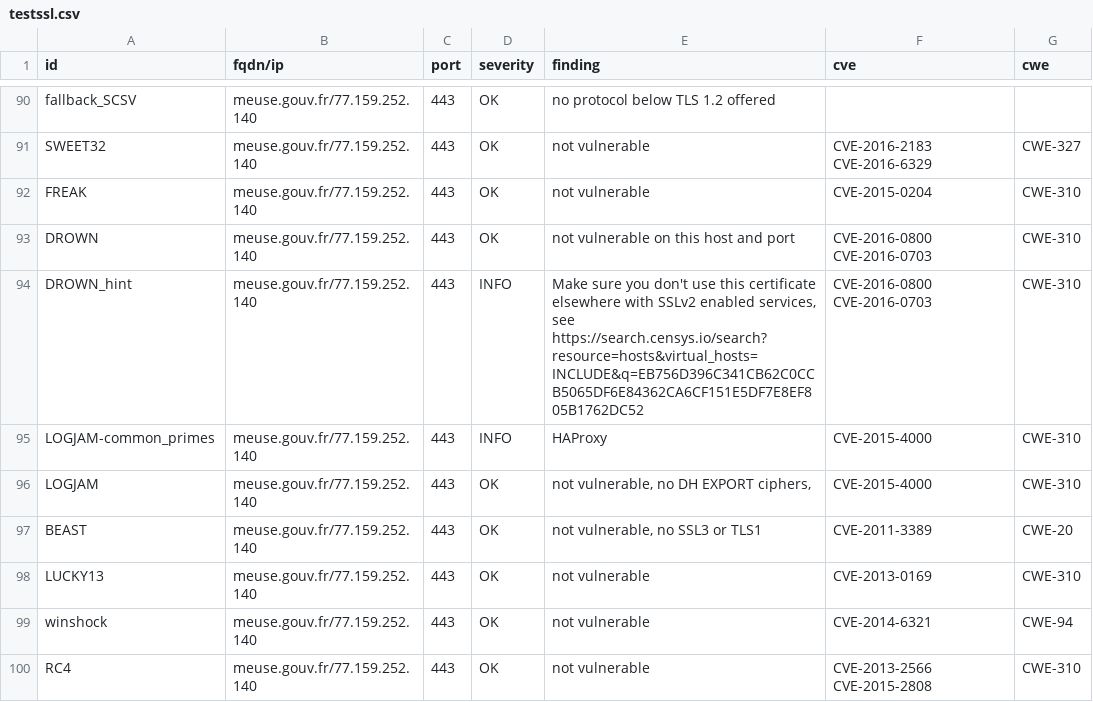
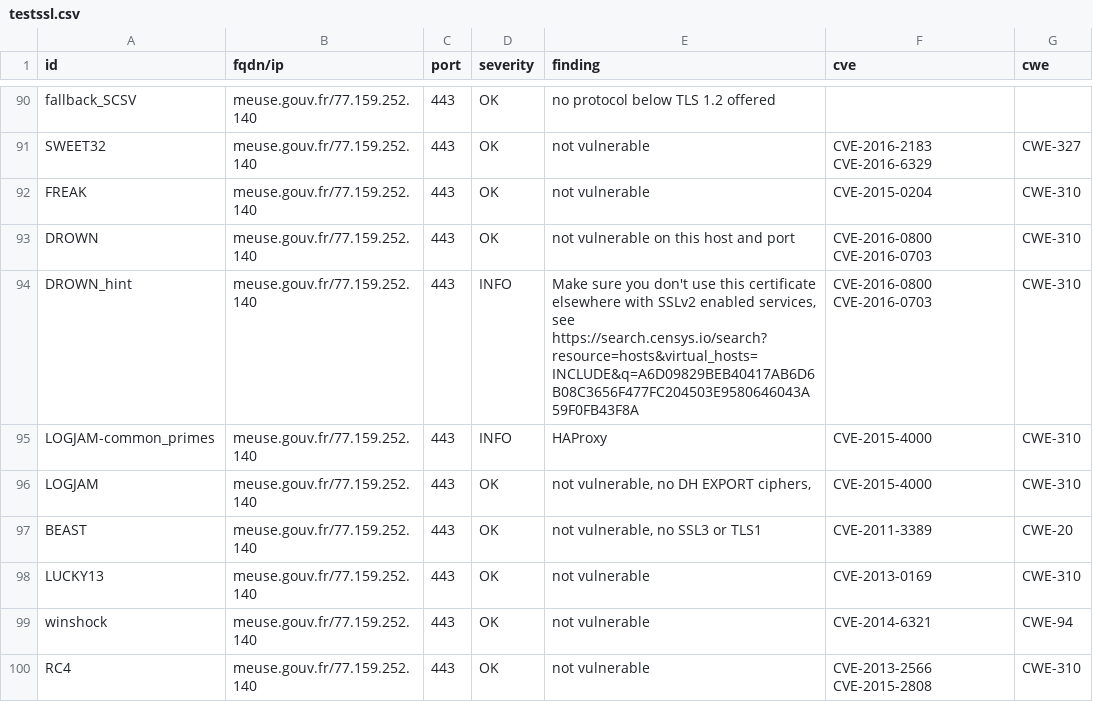
Before and after one commit to GKO-org/dashlordPrd7, a CSV file: results/aHR0cHM6Ly9tZXVzZS5nb3V2LmZy/testssl.csv, drawn as a sheet; only a part is shown, gaps mark what is left out; the diff covers the shown part only.

Commit message:
update: https://meuse.gouv.fr

```diff
--- a/results/aHR0cHM6Ly9tZXVzZS5nb3V2LmZy/testssl.csv
+++ b/results/aHR0cHM6Ly9tZXVzZS5nb3V2LmZy/testssl.csv
@@ -93,3 +93,3 @@
 "DROWN","meuse.gouv.fr/77.159.252.140","443","OK","not vulnerable on this host and port","CVE-2016-0800 CVE-2016-0703","CWE-310"
-"DROWN_hint","meuse.gouv.fr/77.159.252.140","443","INFO","Make sure you don't use this certificate elsewhere with SSLv2 enabled services, see https://search.censys.io/search?resource=hosts&virtual_hosts=INCLUDE&q=EB756D396C341CB62C0CCB5065DF6E84362CA6CF151E5DF7E8EF805B1762DC52","CVE-2016-0800 CVE-2016-0703","CWE-310"
+"DROWN_hint","meuse.gouv.fr/77.159.252.140","443","INFO","Make sure you don't use this certificate elsewhere with SSLv2 enabled services, see https://search.censys.io/search?resource=hosts&virtual_hosts=INCLUDE&q=A6D09829BEB40417AB6D6B08C3656F477FC204503E9580646043A59F0FB43F8A","CVE-2016-0800 CVE-2016-0703","CWE-310"
 "LOGJAM-common_primes","meuse.gouv.fr/77.159.252.140","443","INFO","HAProxy","CVE-2015-4000","CWE-310"
```
Also changed, not shown: 12 edited cells elsewhere in this file, 10 other files.
